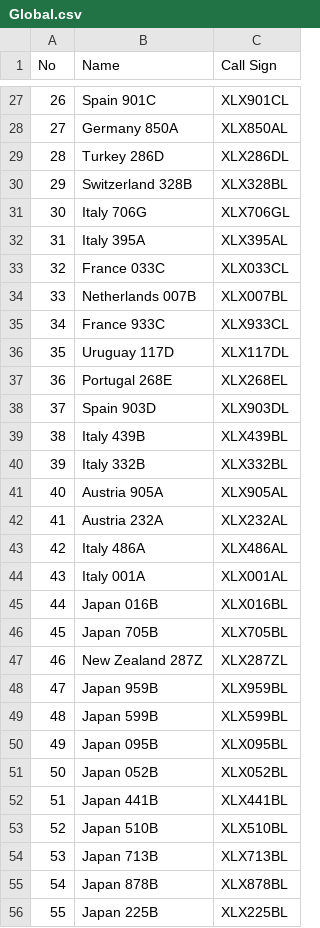
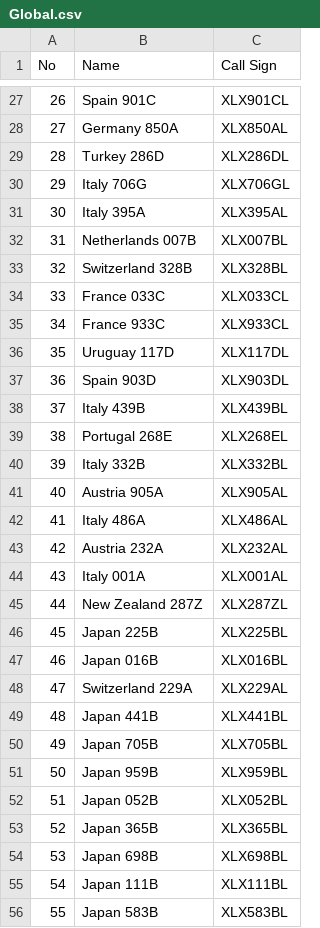
Before and after one commit to Gruppio/DStar-Reflectors, a CSV file: UR_CALLS/Global.csv, drawn as a sheet; only a part is shown, gaps mark what is left out; removed rows and columns are numbered as before the commit, all else as after; the diff covers the shown part only; the diff names each change by its address in the sheet, - before the commit and + after, or states it on an @@ line.

```diff
--- a/UR_CALLS/Global.csv
+++ b/UR_CALLS/Global.csv
@@ column A (No) renumbered between rows 19 and 52 @@
@@ row 34 moved to row 32: 31 @@
@@ row 30 moved to row 33: 32 @@
@@ row 37 moved to row 39: 38 @@
@@ row 43 moved to row 42: 41 @@
@@ row 47 moved to row 45: 44 @@
@@ row 56 moved to row 46: 45 @@
+row 48: 47 | Switzerland 229A | XLX229AL
@@ row 52 moved to row 49: 48 @@
-row 49: 48 | Japan 599B | XLX599BL
-row 50: 49 | Japan 095B | XLX095BL
-row 53: 52 | Japan 510B | XLX510BL
-row 54: 53 | Japan 713B | XLX713BL
-row 55: 54 | Japan 878B | XLX878BL
+row 53: 52 | Japan 365B | XLX365BL
+row 54: 53 | Japan 698B | XLX698BL
+row 55: 54 | Japan 111B | XLX111BL
+row 56: 55 | Japan 583B | XLX583BL
```
Also changed, not shown: 3 moved rows elsewhere in this file, UR_CALLS/AT.csv, UR_CALLS/AU.csv, 27 other files.
